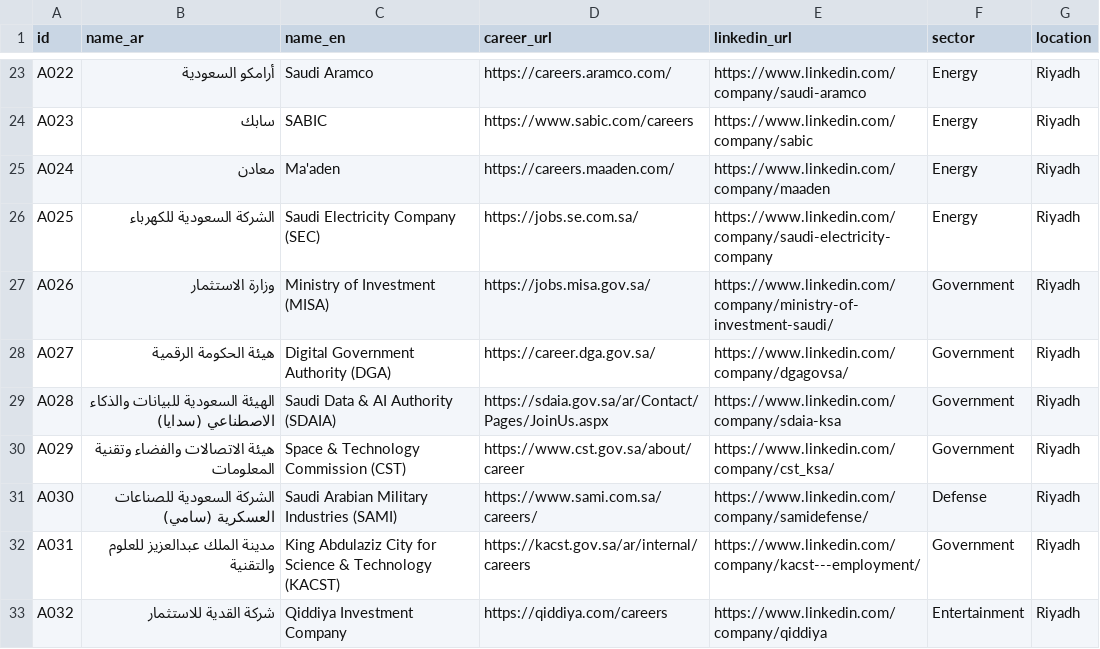
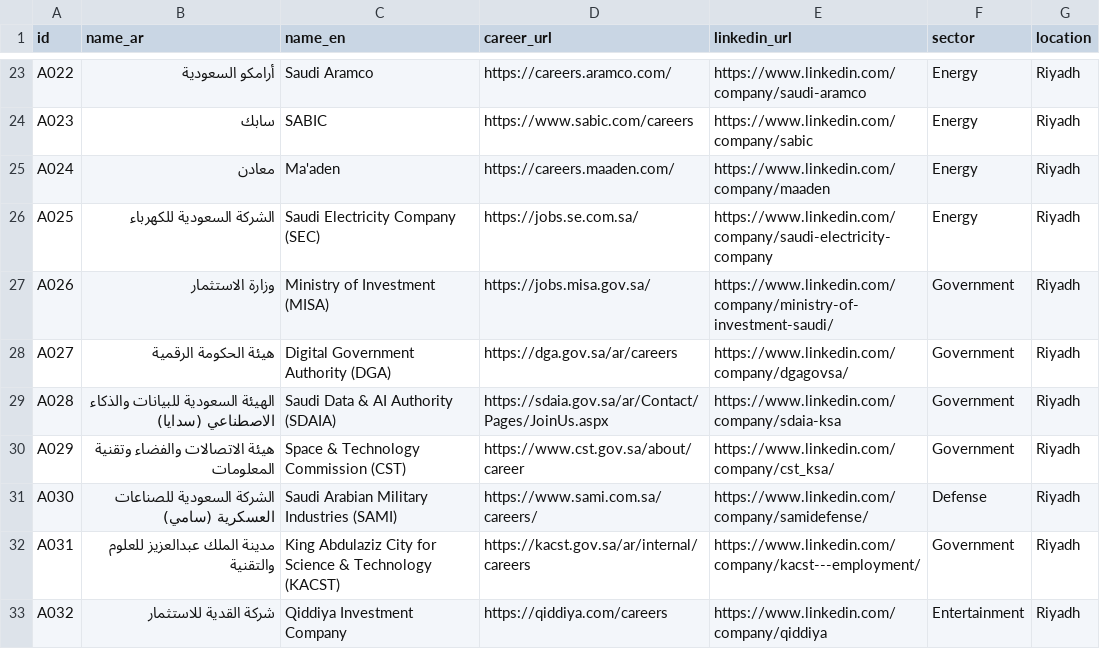
Before and after one commit to Hajar012/Nasmah, a CSV file: data/companies.csv, drawn as a sheet; only a part is shown, gaps mark what is left out.

Commit message:
Update company listings: DGA-careers

```diff
--- a/data/companies.csv
+++ b/data/companies.csv
@@ -27,3 +27,3 @@ A025,الشركة السعودية للكهرباء,Saudi Electricity Company (S
 A026,وزارة الاستثمار,Ministry of Investment (MISA),https://jobs.misa.gov.sa/,https://www.linkedin.com/company/ministry-of-investment-saudi/,Government,Riyadh
-A027,هيئة الحكومة الرقمية,Digital Government Authority (DGA),https://career.dga.gov.sa/,https://www.linkedin.com/company/dgagovsa/,Government,Riyadh
+A027,هيئة الحكومة الرقمية,Digital Government Authority (DGA),https://dga.gov.sa/ar/careers,https://www.linkedin.com/company/dgagovsa/,Government,Riyadh
 A028,الهيئة السعودية للبيانات والذكاء الاصطناعي (سدايا),Saudi Data & AI Authority (SDAIA),https://sdaia.gov.sa/ar/Contact/Pages/JoinUs.aspx,https://www.linkedin.com/company/sdaia-ksa,Government,Riyadh
```
Also changed, not shown: 1 other file.
